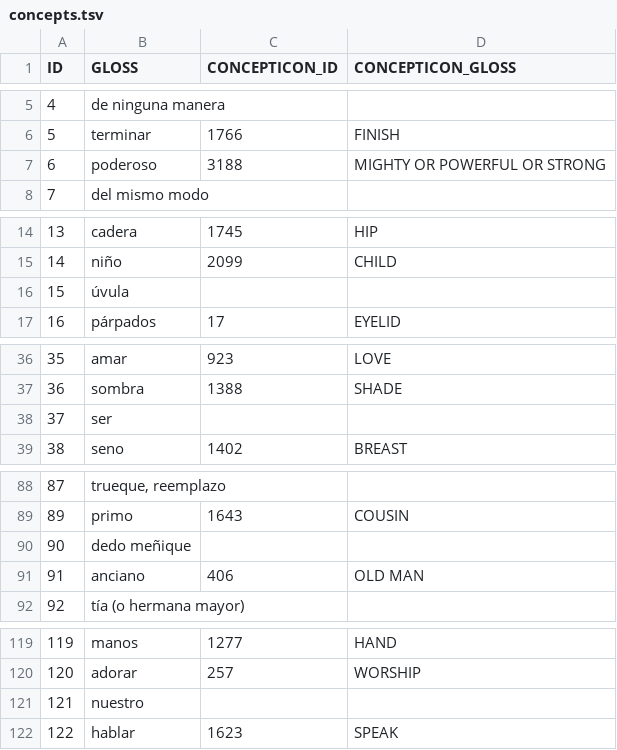
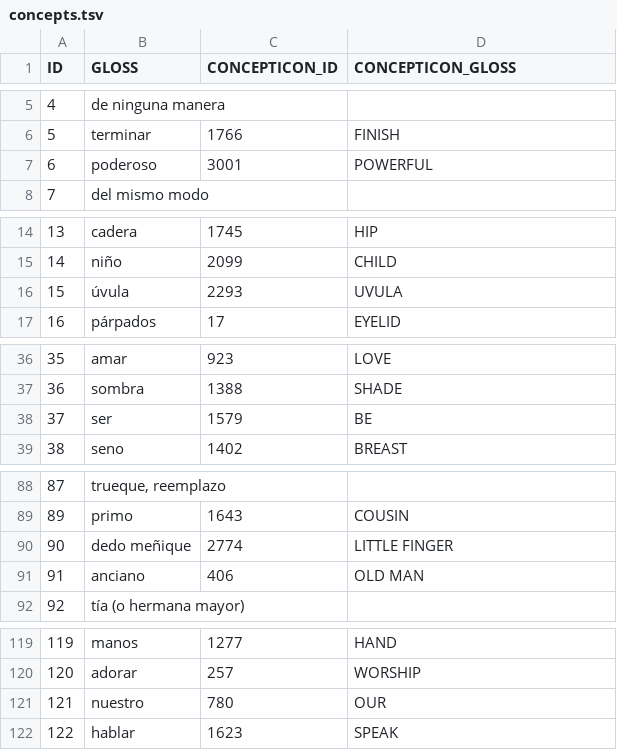
Before and after one commit to pano-takanan-history/cerronpalominomochica, a TSV file: etc/concepts.tsv, drawn as a sheet; only a part is shown, gaps mark what is left out; the diff covers the shown part only.

```diff
--- a/etc/concepts.tsv
+++ b/etc/concepts.tsv
@@ -6,3 +6,3 @@ ID	GLOSS	CONCEPTICON_ID	CONCEPTICON_GLOSS
 5	terminar	1766	FINISH
-6	poderoso	3188	MIGHTY OR POWERFUL OR STRONG
+6	poderoso	3001	POWERFUL
 7	del mismo modo		
@@ -15,3 +15,3 @@ ID	GLOSS	CONCEPTICON_ID	CONCEPTICON_GLOSS
 14	niño	2099	CHILD
-15	úvula		
+15	úvula	2293	UVULA
 16	párpados	17	EYELID
@@ -37,3 +37,3 @@ ID	GLOSS	CONCEPTICON_ID	CONCEPTICON_GLOSS
 36	sombra	1388	SHADE
-37	ser		
+37	ser	1579	BE
 38	seno	1402	BREAST
@@ -89,3 +89,3 @@ ID	GLOSS	CONCEPTICON_ID	CONCEPTICON_GLOSS
 89	primo	1643	COUSIN
-90	dedo meñique		
+90	dedo meñique	2774	LITTLE FINGER
 91	anciano	406	OLD MAN
@@ -120,3 +120,3 @@ ID	GLOSS	CONCEPTICON_ID	CONCEPTICON_GLOSS
 120	adorar	257	WORSHIP
-121	nuestro		
+121	nuestro	780	OUR
 122	hablar	1623	SPEAK
```
Also changed, not shown: 1 edited cell elsewhere in this file, cldf/parameters.csv, raw/raw.tsv, 3 other files.
